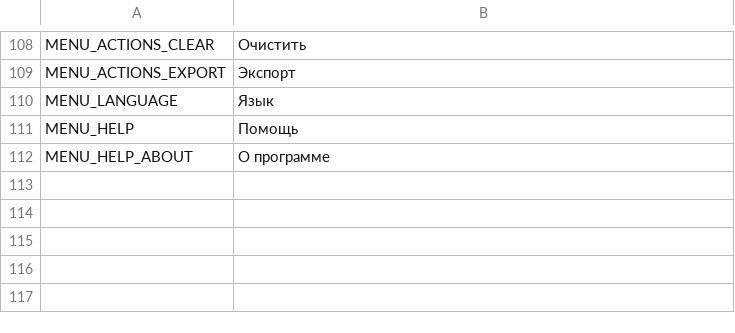
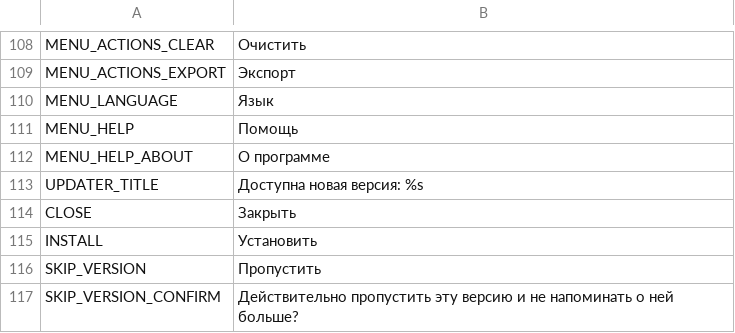
Before and after one commit to odrick/free-tex-packer, a CSV file: dist/web/static/localization/ru.csv, drawn as a sheet; only a part is shown, gaps mark what is left out.

```diff
--- a/dist/web/static/localization/ru.csv
+++ b/dist/web/static/localization/ru.csv
@@ -112 +112,6 @@ MENU_HELP;Помощь
 MENU_HELP_ABOUT;О программе
+UPDATER_TITLE;Доступна новая версия: %s
+CLOSE;Закрыть
+INSTALL;Установить
+SKIP_VERSION;Пропустить
+SKIP_VERSION_CONFIRM;Действительно пропустить эту версию и не напоминать о ней больше?
```
Also changed, not shown: dist/web/static/localization/en.csv, src/client/resources/static/localization/en.csv, 15 other files.
